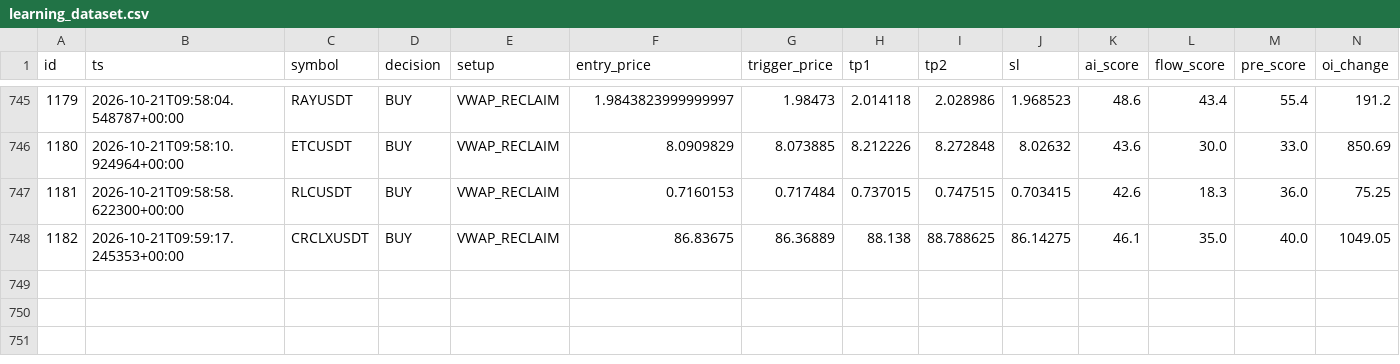
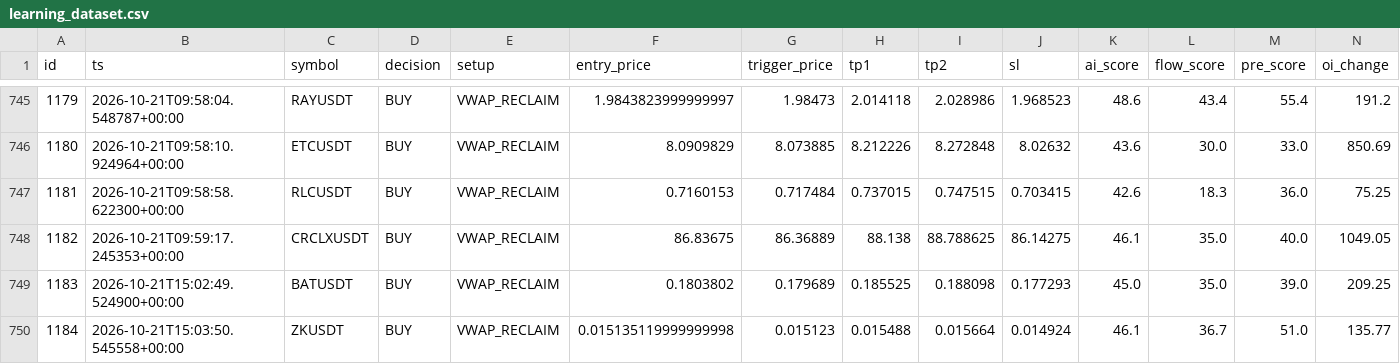
Before and after one commit to rank1984/crypto-bot, a CSV file: data/learning_dataset.csv, drawn as a sheet; only a part is shown, gaps mark what is left out; rows hold the shown columns only; the diff names each change by its address in the sheet, - before the commit and + after, or states it on an @@ line.

```diff
--- a/data/learning_dataset.csv
+++ b/data/learning_dataset.csv
+row 749: 1183 | 2026-10-21T15:02:49.524900+00:00 | BATUSDT | BUY | VWAP_RECLAIM | 0.1803802 | 0.179689 | 0.185525 | 0.188098 | 0.177293 | 45.0 | 35.0 | 39.0 | 209.25
+row 750: 1184 | 2026-10-21T15:03:50.545558+00:00 | ZKUSDT | BUY | VWAP_RECLAIM | 0.015135119999999998 | 0.015123 | 0.015488 | 0.015664 | 0.014924 | 46.1 | 36.7 | 51.0 | 135.77
```
Also changed, not shown: shadow_results.csv, 1 other file.
